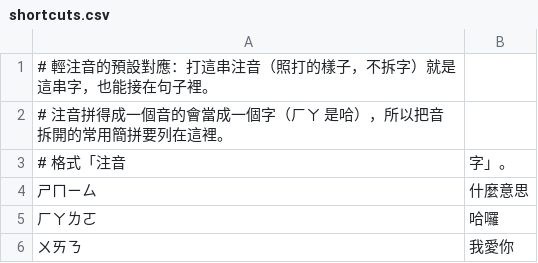
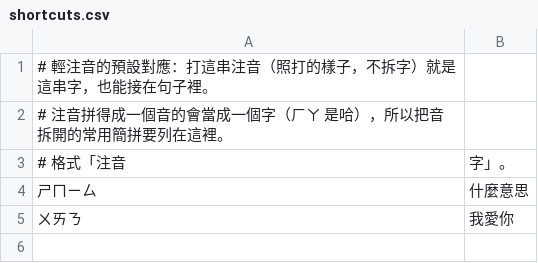
Before and after one commit to nvlznn/light-bopomofo, a CSV file: crates/lightbopomofo-core/shortcuts.csv, drawn as a sheet.

```diff
--- a/crates/lightbopomofo-core/shortcuts.csv
+++ b/crates/lightbopomofo-core/shortcuts.csv
@@ -4,3 +4,2 @@
 ㄕㄇㄧㄙ,什麼意思
-ㄏㄚㄌㄛ,哈囉
 ㄨㄞㄋ,我愛你
```
Also changed, not shown: 1 other file.
